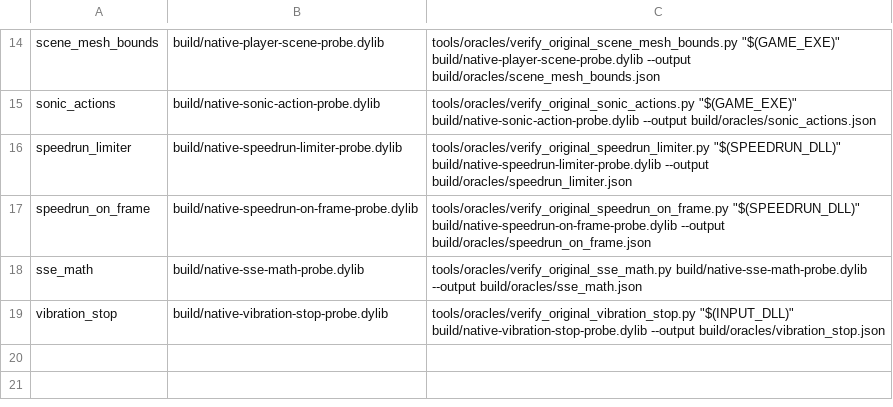
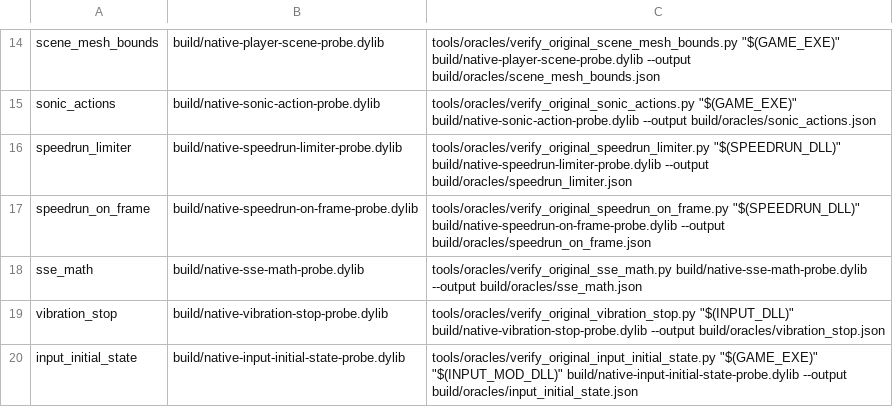
Before and after one commit to MCMike0399/sadx-macos, a TSV file: tools/oracles/manifest.tsv, drawn as a sheet; only a part is shown, gaps mark what is left out; the diff names each change by its address in the sheet, - before the commit and + after, or states it on an @@ line.

Commit message:
fix(judge): verify native input initialization and resource boundaries

```diff
--- a/tools/oracles/manifest.tsv
+++ b/tools/oracles/manifest.tsv
+row 20: input_initial_state | build/native-input-initial-state-probe.dylib | tools/oracles/verify_original_input_initial_state.py "$(GAME_EXE)" "$(INPUT_MOD_DLL)" build/native-input-initial-state-probe.dylib --output build/oracles/input_initial_state.json
```
Also changed, not shown: 24 other files.
